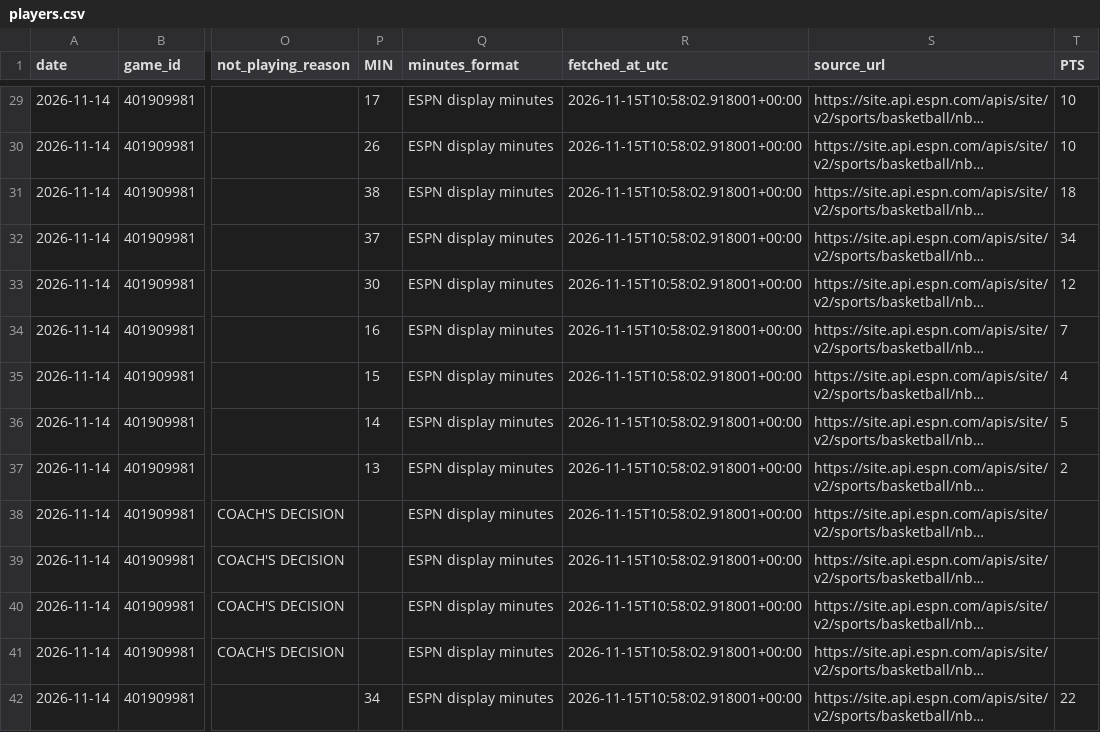
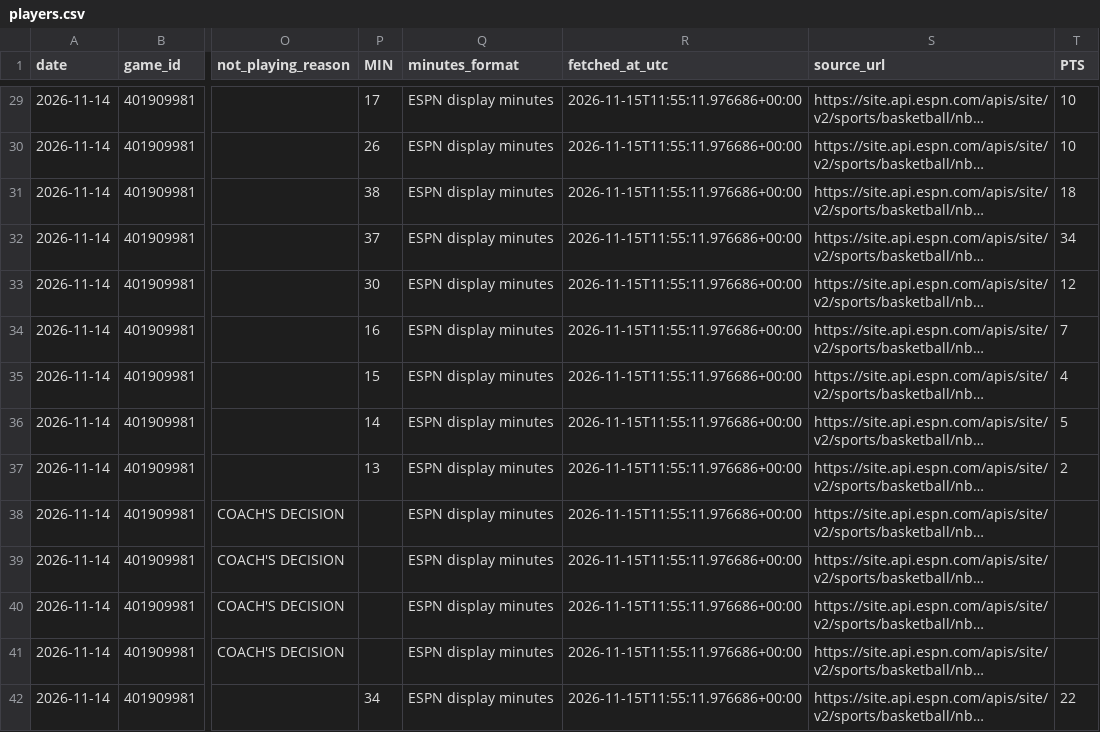
Before and after one commit to joelkline1-wq/NBA-boxscores, a CSV file: data/2026-11-14/players.csv, drawn as a sheet; only a part is shown, gaps mark what is left out; long unchanged cells end in …; the diff covers the shown part only; the diff names each change by its address in the sheet, - before the commit and + after, or states it on an @@ line.

```diff
--- a/data/2026-11-14/players.csv
+++ b/data/2026-11-14/players.csv
-R29:R42 (fetched_at_utc): 2026-11-15T10:58:02.918001+00:00
+R29:R42 (fetched_at_utc): 2026-11-15T11:55:11.976686+00:00
```
Also changed, not shown: 118 edited cells elsewhere in this file, 6 other files.
